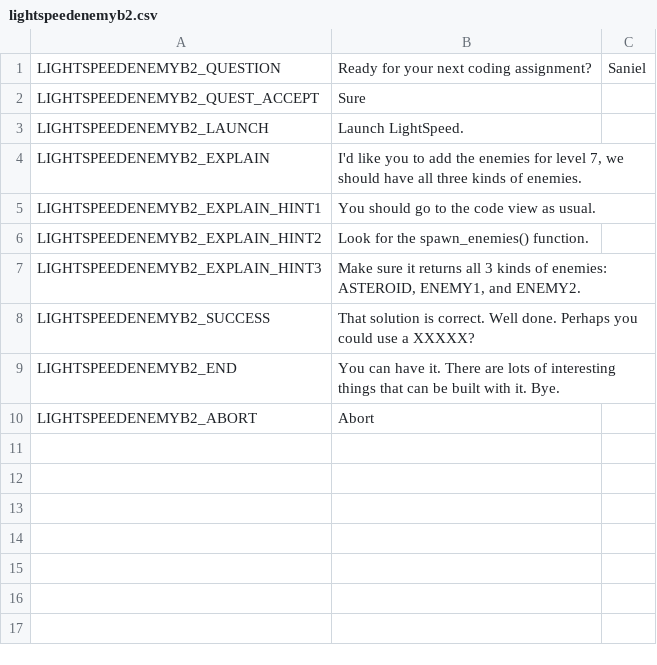
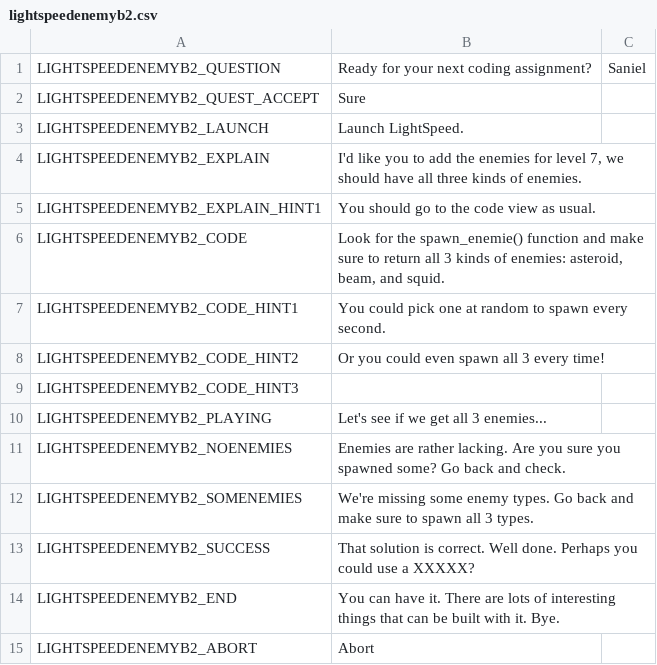
Before and after one commit to endlessm/clubhouse, a CSV file: data/quests_strings/lightspeedenemyb2.csv, drawn as a sheet.

Commit message:
quests: Connect the LightSpeedEnemyB2 play logic to the app's changes
https://phabricator.endlessm.com/T25516

```diff
--- a/data/quests_strings/lightspeedenemyb2.csv
+++ b/data/quests_strings/lightspeedenemyb2.csv
@@ -5,4 +5,9 @@ LIGHTSPEEDENEMYB2_EXPLAIN,"I'd like you to add the enemies for level 7, we shoul
 LIGHTSPEEDENEMYB2_EXPLAIN_HINT1,You should go to the code view as usual.,,,
-LIGHTSPEEDENEMYB2_EXPLAIN_HINT2,Look for the spawn_enemies() function.,,,
-LIGHTSPEEDENEMYB2_EXPLAIN_HINT3,"Make sure it returns all 3 kinds of enemies: ASTEROID, ENEMY1, and ENEMY2.",,,
+LIGHTSPEEDENEMYB2_CODE,"Look for the spawn_enemie() function and make sure to return all 3 kinds of enemies: asteroid, beam, and squid.",,,
+LIGHTSPEEDENEMYB2_CODE_HINT1,You could pick one at random to spawn every second.,,,
+LIGHTSPEEDENEMYB2_CODE_HINT2,Or you could even spawn all 3 every time!,,,
+LIGHTSPEEDENEMYB2_CODE_HINT3,,,,
+LIGHTSPEEDENEMYB2_PLAYING,Let's see if we get all 3 enemies...,,,
+LIGHTSPEEDENEMYB2_NOENEMIES,Enemies are rather lacking. Are you sure you spawned some? Go back and check.,,,
+LIGHTSPEEDENEMYB2_SOMENEMIES,We're missing some enemy types. Go back and make sure to spawn all 3 types.,,,
 LIGHTSPEEDENEMYB2_SUCCESS,That solution is correct. Well done. Perhaps you could use a XXXXX?,,,
```
Also changed, not shown: 1 other file.
